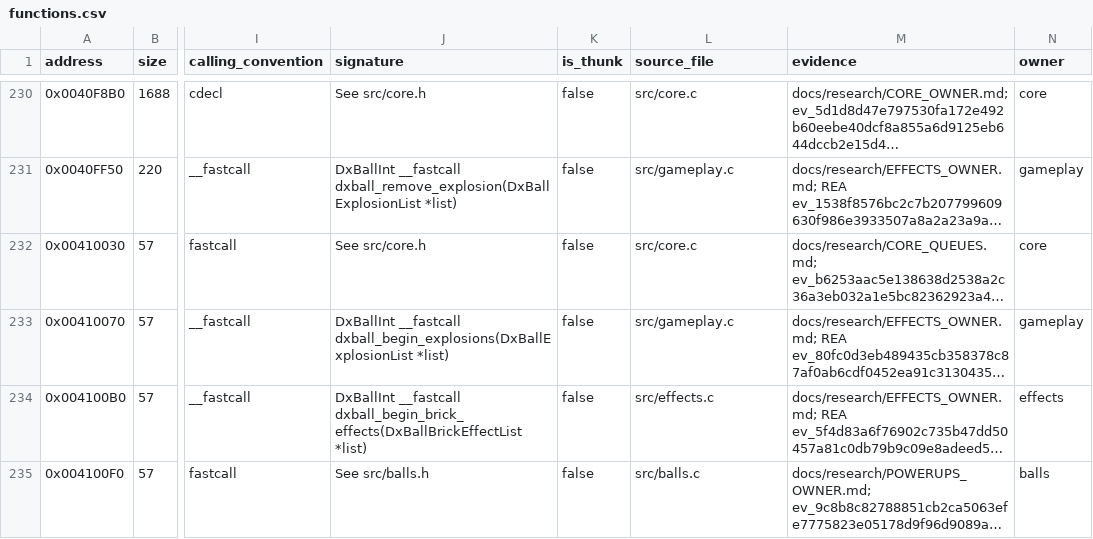
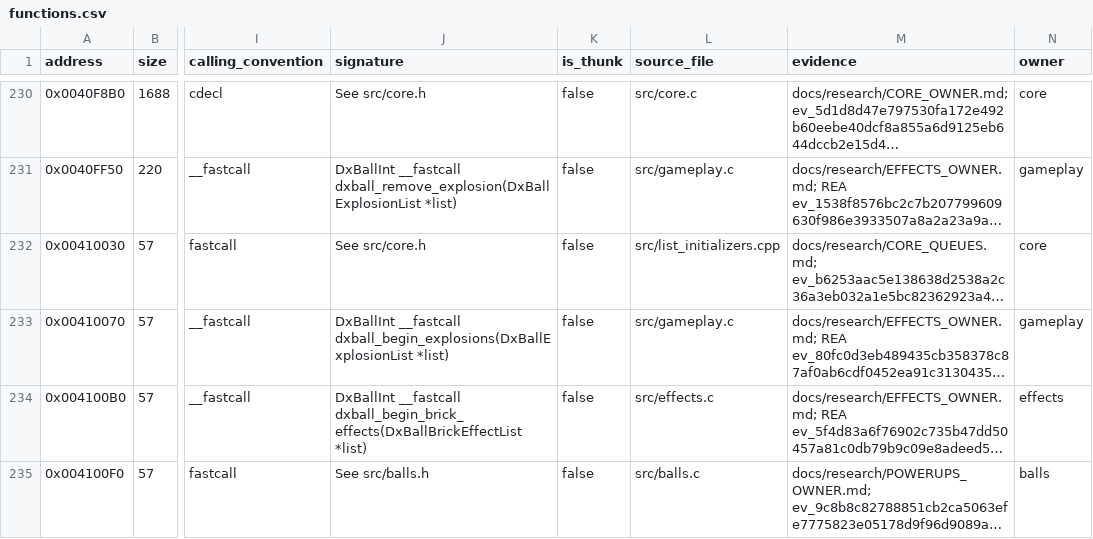
Before and after one commit to N0zoM1z0/dx-ball, a CSV file: config/functions.csv, drawn as a sheet; only a part is shown, gaps mark what is left out; long unchanged cells end in …; the diff covers the shown part only; the diff names each change by its address in the sheet, - before the commit and + after, or states it on an @@ line.

Commit message:
gpt-6.1-sol: recover exact C++ list deletion and paired allocation
Ordinary typed delete naturally reproduces both compiler pointer homes and matches the complete220-byte projectile/fire removal spans, including retained gap bytes. Move ten ECX/C-ABI helpers into the existing C++ list owner with ordinary uninitialized POD new. Pair C++ allocation/release through the existing recovered allocator, preserve nullable-new terminal branches, and localize only those adapters in the ELF export map.

One private language/lifetime diagnostic and two stable matching owner compiles; all18 affected units pass, including16 preceding exacts. Eighteen initialization functions and the complete36-byte/nine-relocation constructor table are unchanged. Exact totals175 functions/31264 code bytes/136 metadata; source283, scoped semantics247 and origins unchanged. Failed Native visibility attributes and invalid inline/nested TOML are retained and corrected before acceptance without source/layout trials.

Native/original590 unchanged queue cases plus64 separate connected calls pass. Native/MinGW build affected sources; VC4 reuses two matching and33 unchanged objects plus one new adapter, linking36 objects. Current real-Wine ball/pause/editor/save-reload/exit passes84 read-only states/five captures/exit zero and49 original hashes. Historical semantic scopes preserved; no full replay or broad hardware/game fidelity claim.

Seal290 evidence/input/product files before verified cleanup10.87 MiB/339 operations. All seal hashes, current products and175 receipt identities pass afterward. REA feedback appended as entry34 only in the existing /tmp document. Local commit only.

```diff
--- a/config/functions.csv
+++ b/config/functions.csv
-L232 (source_file): src/core.c
+L232 (source_file): src/list_initializers.cpp
```
Also changed, not shown: 17 edited cells elsewhere in this file, config/implemented.csv, 15 other files.
